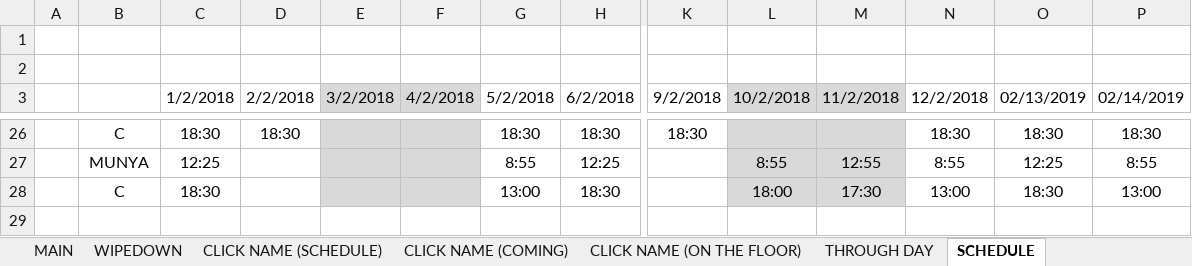
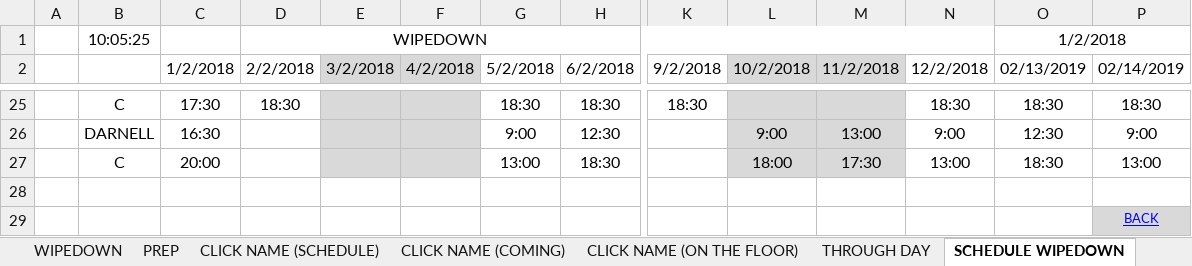
Before and after one commit to JuniorCampanario/MTS, an Excel workbook: TELA.xlsx, sheet SCHEDULE WIPEDOWN, drawn as a sheet; only a part is shown, gaps mark what is left out; values as stored, in another font and other column widths than the file's, no borders; removed rows and columns are numbered as before the commit, all else as after; rows hold the shown columns only; the diff covers the shown part only; the diff names each change by its address in the sheet, - before the commit and + after, or states it on an @@ line.

```diff
--- a/TELA.xlsx (sheet SCHEDULE WIPEDOWN)
+++ b/TELA.xlsx (sheet SCHEDULE WIPEDOWN)
-sheet tab: SCHEDULE
+sheet tab: SCHEDULE WIPEDOWN
+sheet tab: PREP
-row 1: (empty)
+row 1:  | 10:05:25 |  | WIPEDOWN |  |  |  |  |  |  |  |  | 1/2/2018
+D1:N1 merged
+O1:P1 merged
-row 2: (empty)
-C25 (1/2/2018): 18:30
+C25 (1/2/2018): 17:30
-row 27:  | MUNYA | 12:25 |  |  |  | 8:55 | 12:25 |  | 8:55 | 12:55 | 8:55 | 12:25 | 8:55
+row 26:  | DARNELL | 16:30 |  |  |  | 9:00 | 12:30 |  | 9:00 | 13:00 | 9:00 | 12:30 | 9:00
-C27 (1/2/2018): 18:30
+C27 (1/2/2018): 20:00
+row 28: (empty)
+row 29:  |  |  |  |  |  |  |  |  |  |  |  |  | BACK
```
Also changed, not shown: 11 added rows, 11 removed rows and 10 edited cells elsewhere in this sheet, sheet WIPEDOWN, sheet THROUGH DAY, sheet MAIN, sheet CLICK NAME (ON THE FLOOR), sheet REGISTER SECTOR, sheet CLICK NAME (COMING), 1 more sheet, charts or pictures, 2 other files.
